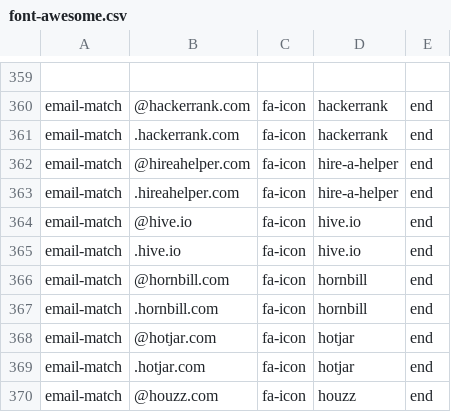
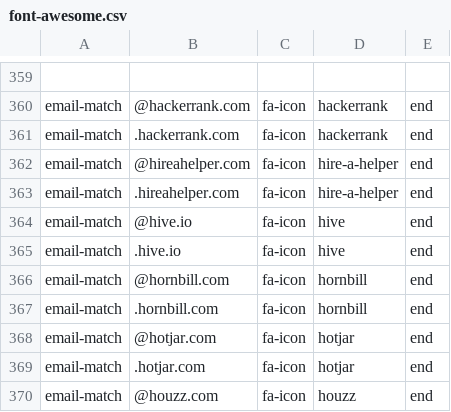
Before and after one commit to coliff/sender-brand-icon-avatars-for-email, a CSV file: font-awesome.csv, drawn as a sheet; only a part is shown, gaps mark what is left out.

Commit message:
Update font-awesome.csv

```diff
--- a/font-awesome.csv
+++ b/font-awesome.csv
@@ -363,4 +363,4 @@ email-match,@hireahelper.com,fa-icon,hire-a-helper,end
 email-match,.hireahelper.com,fa-icon,hire-a-helper,end
-email-match,@hive.io,fa-icon,hive.io,end
-email-match,.hive.io,fa-icon,hive.io,end
+email-match,@hive.io,fa-icon,hive,end
+email-match,.hive.io,fa-icon,hive,end
 email-match,@hornbill.com,fa-icon,hornbill,end
```
